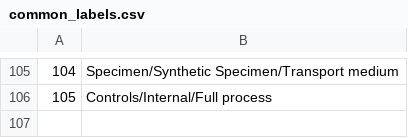
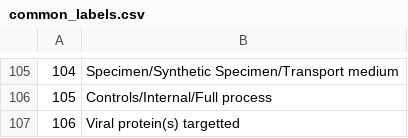
Before and after one commit to AJamesPhillips/SARS-CoV-2-testing-kit-validation-data, a CSV file: src/common/common_labels.csv, drawn as a sheet; only a part is shown, gaps mark what is left out.

```diff
--- a/src/common/common_labels.csv
+++ b/src/common/common_labels.csv
@@ -106 +106,2 @@
 105,Controls/Internal/Full process
+106,Viral protein(s) targetted
```
Also changed, not shown: 3 other files.
